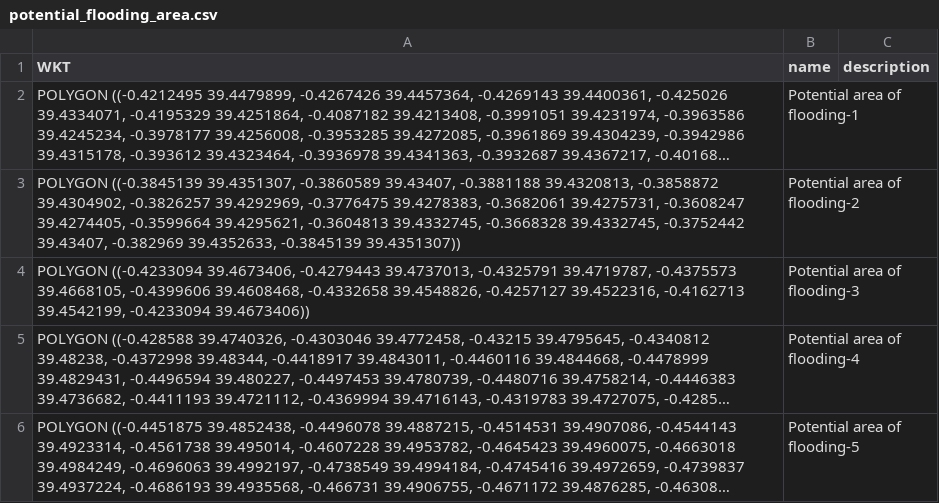
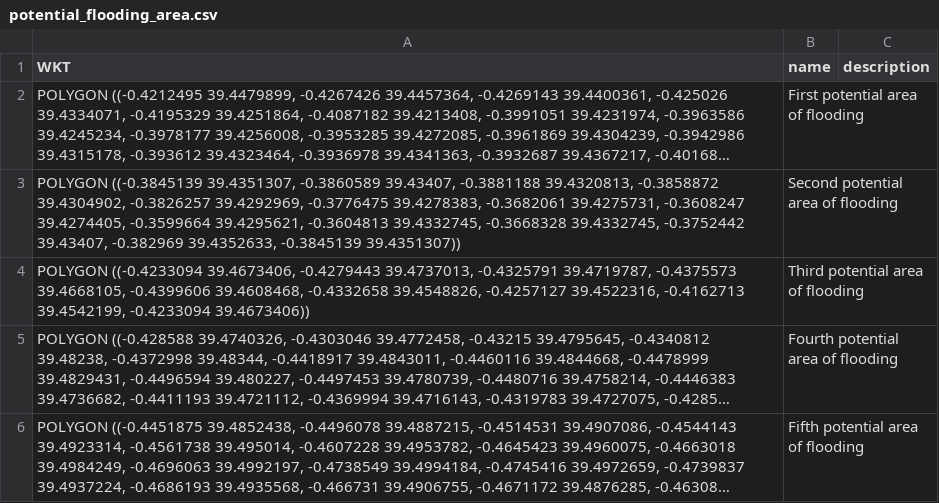
Before and after one commit to SanderSepp/omicron-app, a CSV file: public/potential_flooding_area.csv, drawn as a sheet; long unchanged cells end in …; the diff names each change by its address in the sheet, - before the commit and + after, or states it on an @@ line.

```diff
--- a/public/potential_flooding_area.csv
+++ b/public/potential_flooding_area.csv
-B2 (name): Potential area of flooding-1
+B2 (name): First potential area of flooding
-B3 (name): Potential area of flooding-2
+B3 (name): Second potential area of flooding
-B4 (name): Potential area of flooding-3
+B4 (name): Third potential area of flooding
-B5 (name): Potential area of flooding-4
+B5 (name): Fourth potential area of flooding
-B6 (name): Potential area of flooding-5
+B6 (name): Fifth potential area of flooding
```
Also changed, not shown: public/flooded_area.csv, 6 other files.
